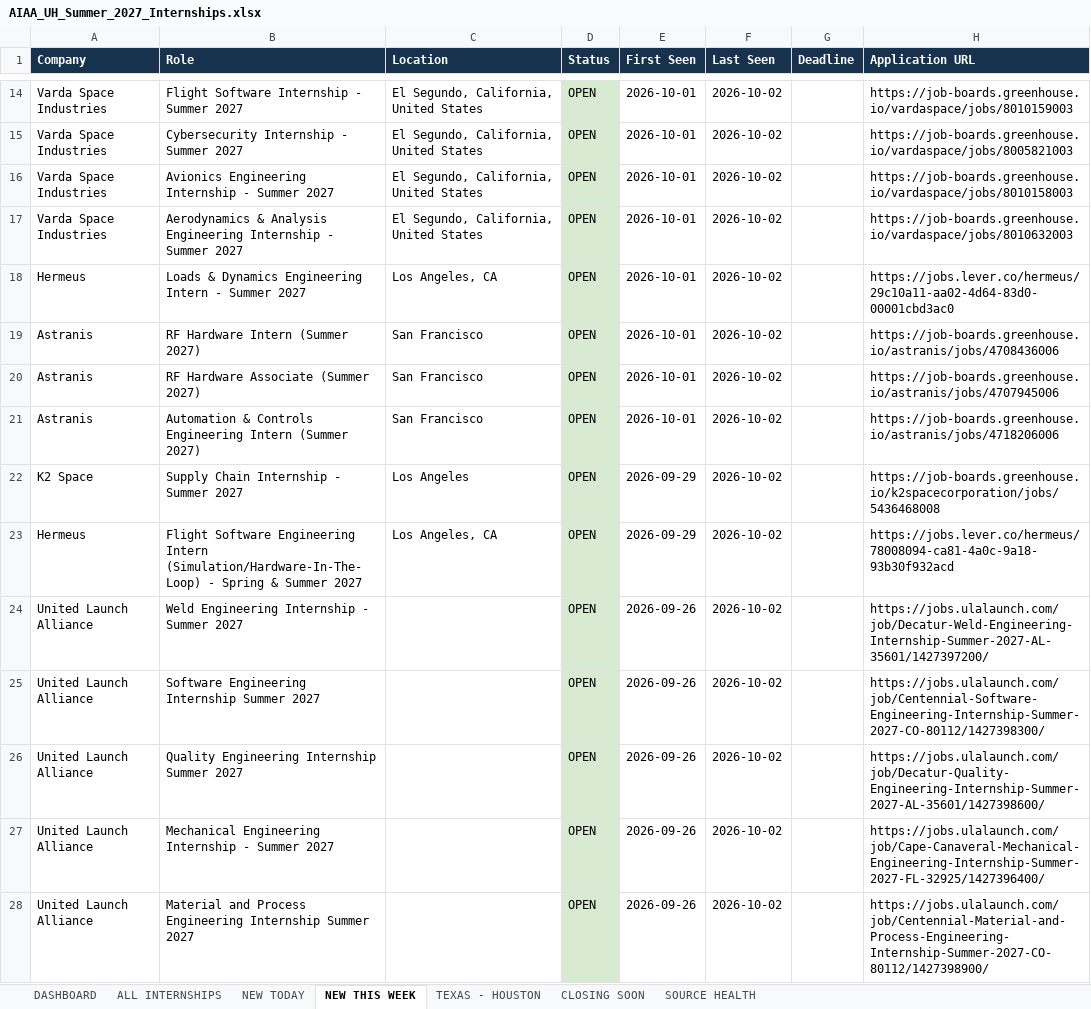
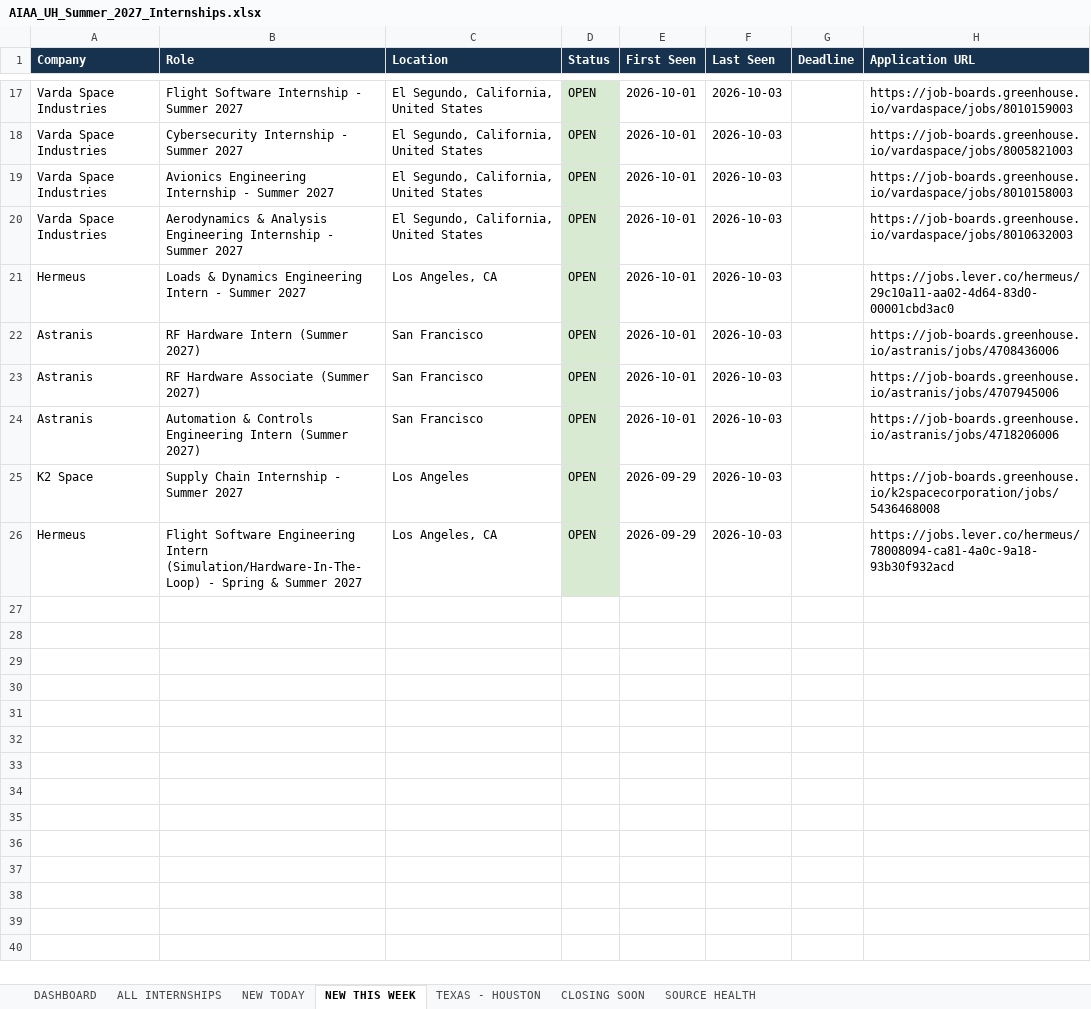
Before and after one commit to renee-makes-things/AIAA-UH-internships, an Excel workbook: AIAA_UH_Summer_2027_Internships.xlsx, sheet NEW THIS WEEK, drawn as a sheet; only a part is shown, gaps mark what is left out; values as stored, in another font and other column widths than the file's, no borders; removed rows and columns are numbered as before the commit, all else as after; the diff covers the shown part only; the diff names each change by its address in the sheet, - before the commit and + after, or states it on an @@ line.

```diff
--- a/AIAA_UH_Summer_2027_Internships.xlsx (sheet NEW THIS WEEK)
+++ b/AIAA_UH_Summer_2027_Internships.xlsx (sheet NEW THIS WEEK)
-F17:F26 (Last Seen): 2026-10-02
+F17:F26 (Last Seen): 2026-10-03
-row 24: United Launch Alliance | Weld Engineering Internship - Summer 2027 |  | OPEN | 2026-09-26 | 2026-10-02 |  | https://jobs.ulalaunch.com/job/Decatur-Weld-Engineering-Internship-Summer-2027-AL-35601/1427397200/
-row 25: United Launch Alliance | Software Engineering Internship Summer 2027 |  | OPEN | 2026-09-26 | 2026-10-02 |  | https://jobs.ulalaunch.com/job/Centennial-Software-Engineering-Internship-Summer-2027-CO-80112/1427398300/
-row 26: United Launch Alliance | Quality Engineering Internship Summer 2027 |  | OPEN | 2026-09-26 | 2026-10-02 |  | https://jobs.ulalaunch.com/job/Decatur-Quality-Engineering-Internship-Summer-2027-AL-35601/1427398600/
-row 27: United Launch Alliance | Mechanical Engineering Internship - Summer 2027 |  | OPEN | 2026-09-26 | 2026-10-02 |  | https://jobs.ulalaunch.com/job/Cape-Canaveral-Mechanical-Engineering-Internship-Summer-2027-FL-32925/1427396400/
-row 28: United Launch Alliance | Material and Process Engineering Internship Summer 2027 |  | OPEN | 2026-09-26 | 2026-10-02 |  | https://jobs.ulalaunch.com/job/Centennial-Material-and-Process-Engineering-Internship-Summer-2027-CO-80112/1427398900/
```
Also changed, not shown: 3 added rows, 175 removed rows, 15 edited cells and cell formats elsewhere in this sheet, sheet ALL INTERNSHIPS, sheet SOURCE HEALTH, sheet NEW TODAY, sheet TEXAS - HOUSTON, sheet DASHBOARD, 1 other file.
